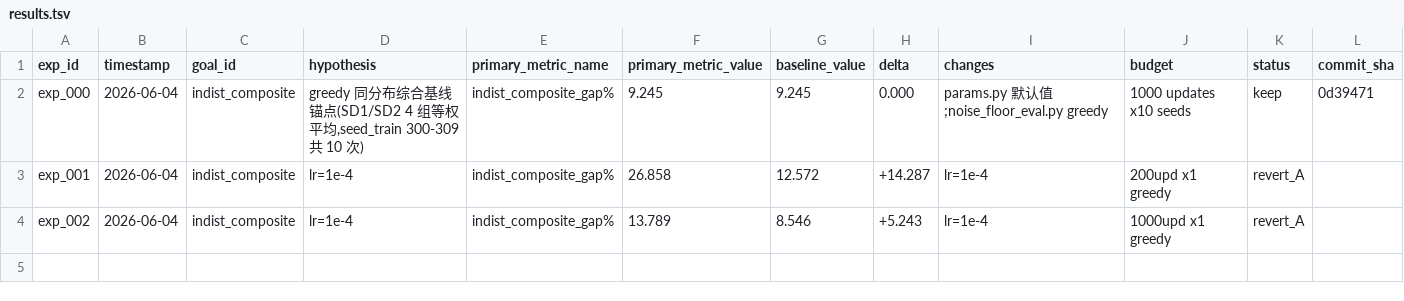
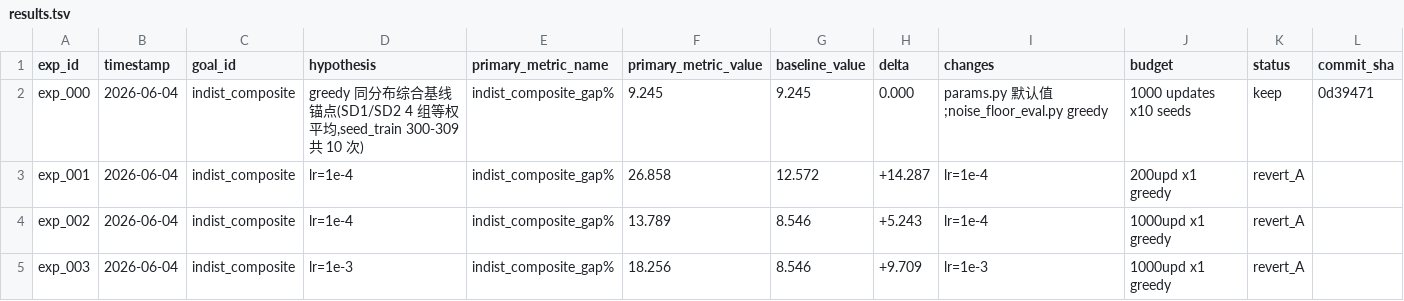
Before and after one commit to Alwayspushthru/Bipartite-graph-network-for-FJSP, a TSV file: results.tsv, drawn as a sheet; the diff names each change by its address in the sheet, - before the commit and + after, or states it on an @@ line.

Commit message:
[log] exp#003: revert_A (18.26 vs ref 8.55)

```diff
--- a/results.tsv
+++ b/results.tsv
+row 5: exp_003 | 2026-06-04 | indist_composite | lr=1e-3 | indist_composite_gap% | 18.256 | 8.546 | +9.709 | lr=1e-3 | 1000upd x1 greedy | revert_A
```
